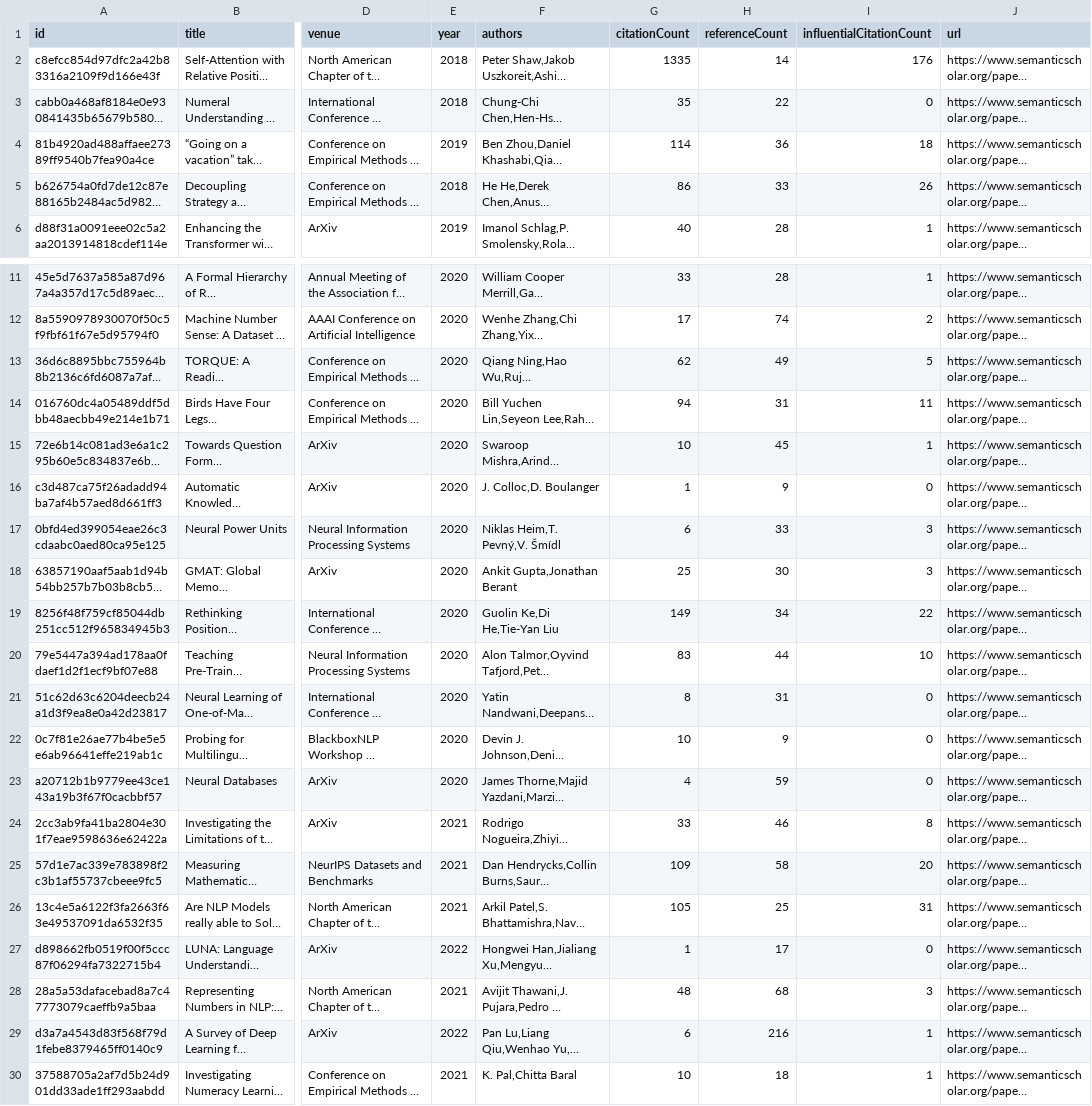
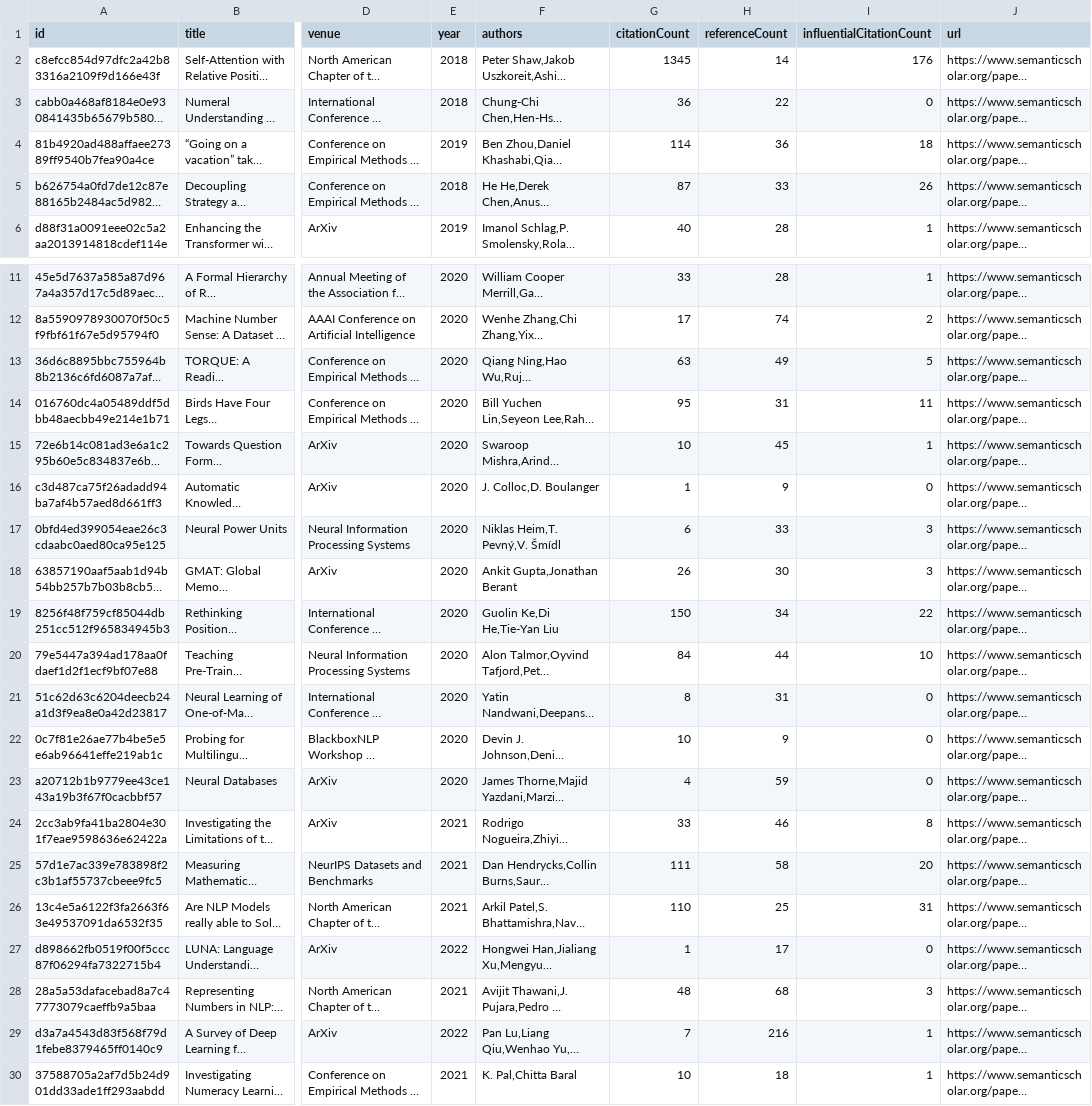
Before and after one commit to tejeramaxwell/numeracy-lit-review, a CSV file: data/currentPapers.csv, drawn as a sheet; only a part is shown, gaps mark what is left out; long unchanged cells end in …; the diff covers the shown part only; the diff names each change by its address in the sheet, - before the commit and + after, or states it on an @@ line.

Commit message:
Update paper data

```diff
--- a/data/currentPapers.csv
+++ b/data/currentPapers.csv
-G2 (citationCount): 1335
+G2 (citationCount): 1345
-G3 (citationCount): 35
+G3 (citationCount): 36
-G5 (citationCount): 86
+G5 (citationCount): 87
-G13 (citationCount): 62
+G13 (citationCount): 63
-G14 (citationCount): 94
+G14 (citationCount): 95
-G18 (citationCount): 25
+G18 (citationCount): 26
-G19 (citationCount): 149
+G19 (citationCount): 150
-G20 (citationCount): 83
+G20 (citationCount): 84
-G25 (citationCount): 109
+G25 (citationCount): 111
-G26 (citationCount): 105
+G26 (citationCount): 110
-G29 (citationCount): 6
+G29 (citationCount): 7
```
Also changed, not shown: 5 edited cells elsewhere in this file, 2 other files.
